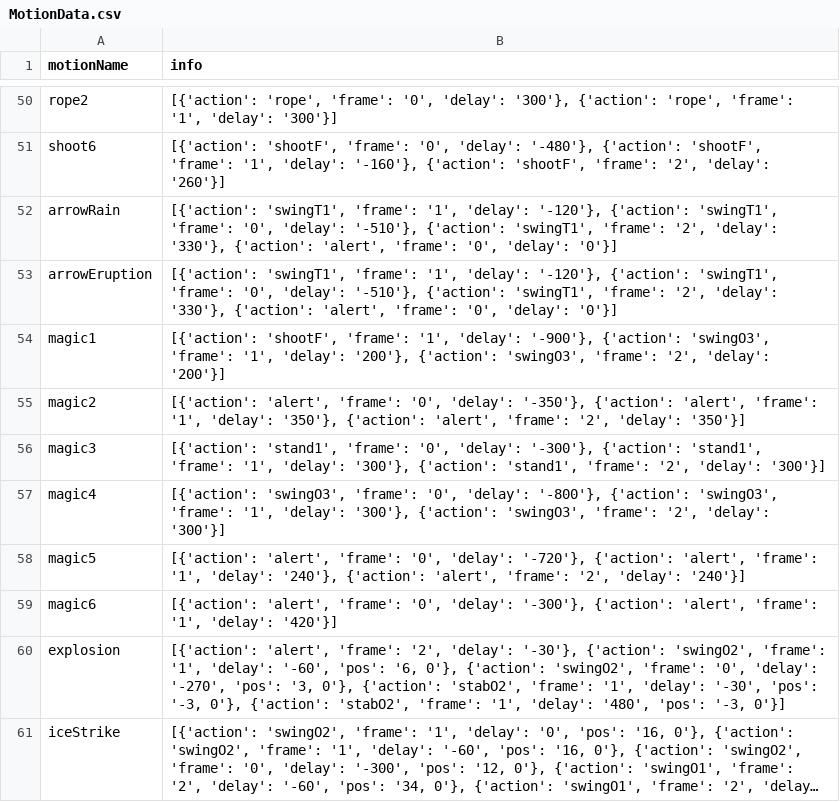
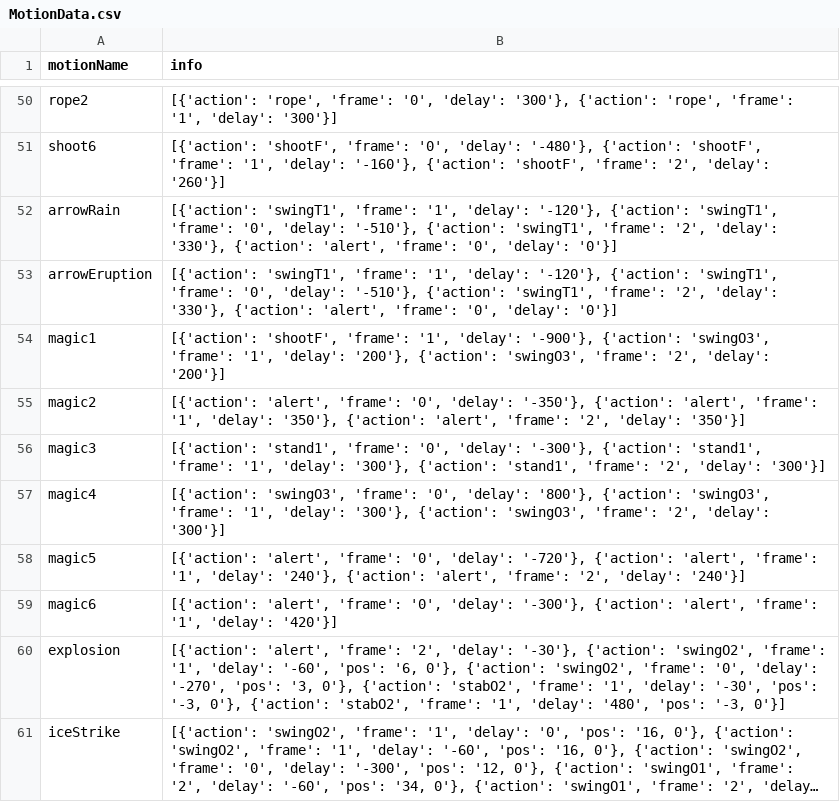
Before and after one commit to treenod-joshua/MapleWorlds, a CSV file: RootDesk/MyDesk/MotionPackage/MotionData.csv, drawn as a sheet; only a part is shown, gaps mark what is left out; long unchanged cells end in ….

```diff
--- a/RootDesk/MyDesk/MotionPackage/MotionData.csv
+++ b/RootDesk/MyDesk/MotionPackage/MotionData.csv
@@ -56,3 +56,3 @@ magic2,"[{'action': 'alert', 'frame': '0', 'delay': '-350'}, {'action': 'alert',
 magic3,"[{'action': 'stand1', 'frame': '0', 'delay': '-300'}, {'action': 'stand1', 'frame': '1', 'delay': '300'}, {'action': 'stand1', 'frame': '2', 'delay': '300'}]"
-magic4,"[{'action': 'swingO3', 'frame': '0', 'delay': '-800'}, {'action': 'swingO3', 'frame': '1', 'delay': '300'}, {'action': 'swingO3', 'frame': '2', 'delay': '300'}]"
+magic4,"[{'action': 'swingO3', 'frame': '0', 'delay': '800'}, {'action': 'swingO3', 'frame': '1', 'delay': '300'}, {'action': 'swingO3', 'frame': '2', 'delay': '300'}]"
 magic5,"[{'action': 'alert', 'frame': '0', 'delay': '-720'}, {'action': 'alert', 'frame': '1', 'delay': '240'}, {'action': 'alert', 'frame': '2', 'delay': '240'}]"
```
Also changed, not shown: RootDesk/MyDesk/DataSets/Skill.csv, RootDesk/MyDesk/DataSets/Unit.csv, 5 other files.
